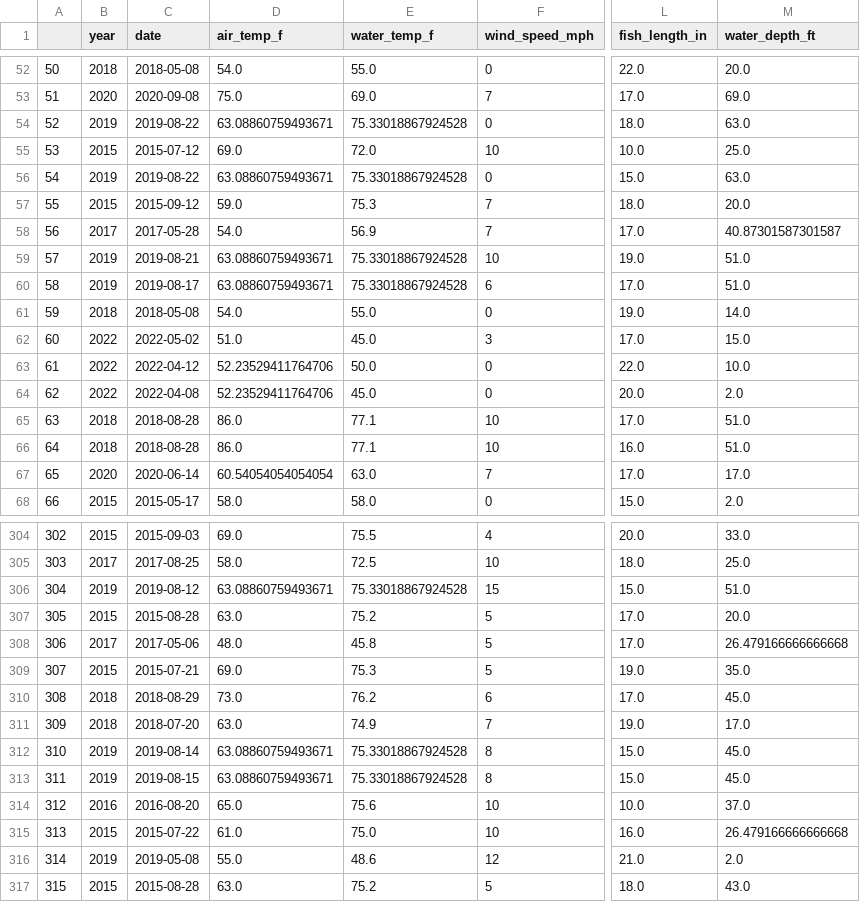
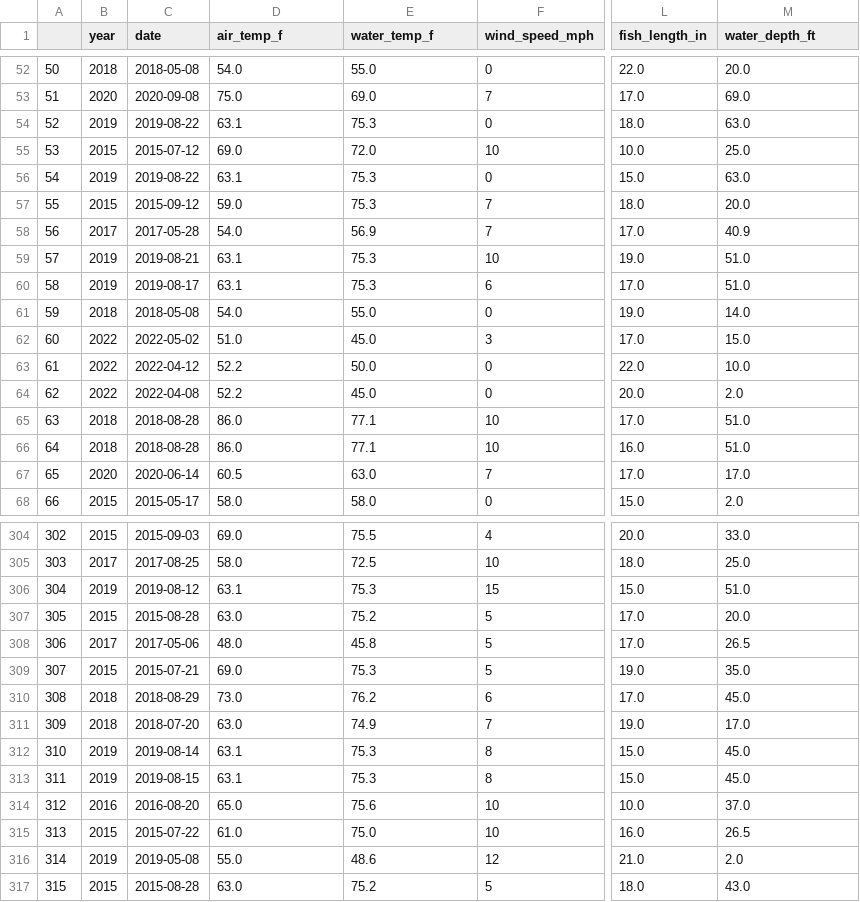
Before and after one commit to dancosta154/Winnipesaukee_Clustering, a CSV file: model_data/winni_reports.csv, drawn as a sheet; only a part is shown, gaps mark what is left out; the diff covers the shown part only; the diff names each change by its address in the sheet, - before the commit and + after, or states it on an @@ line.

```diff
--- a/model_data/winni_reports.csv
+++ b/model_data/winni_reports.csv
-D54 (air_temp_f): 63.08860759493671
+D54 (air_temp_f): 63.1
-E54 (water_temp_f): 75.33018867924528
+E54 (water_temp_f): 75.3
-D56 (air_temp_f): 63.08860759493671
+D56 (air_temp_f): 63.1
-E56 (water_temp_f): 75.33018867924528
+E56 (water_temp_f): 75.3
-M58 (water_depth_ft): 40.87301587301587
+M58 (water_depth_ft): 40.9
-D59:D60 (air_temp_f): 63.08860759493671
+D59:D60 (air_temp_f): 63.1
-E59:E60 (water_temp_f): 75.33018867924528
+E59:E60 (water_temp_f): 75.3
-D63:D64 (air_temp_f): 52.23529411764706
+D63:D64 (air_temp_f): 52.2
-D67 (air_temp_f): 60.54054054054054
+D67 (air_temp_f): 60.5
-D306 (air_temp_f): 63.08860759493671
+D306 (air_temp_f): 63.1
-E306 (water_temp_f): 75.33018867924528
+E306 (water_temp_f): 75.3
-M308 (water_depth_ft): 26.479166666666668
+M308 (water_depth_ft): 26.5
-D312:D313 (air_temp_f): 63.08860759493671
+D312:D313 (air_temp_f): 63.1
-E312:E313 (water_temp_f): 75.33018867924528
+E312:E313 (water_temp_f): 75.3
-M315 (water_depth_ft): 26.479166666666668
+M315 (water_depth_ft): 26.5
```
Also changed, not shown: 94 edited cells elsewhere in this file, 3 other files.
